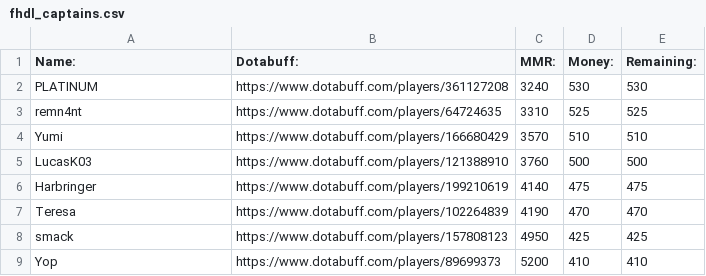
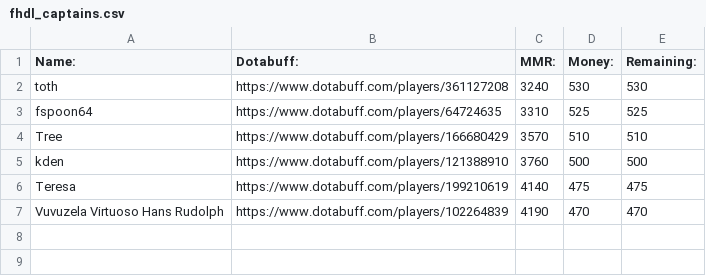
Before and after one commit to jtj60/Auction-Discord-Bot, a CSV file: fhdl_captains.csv, drawn as a sheet.

```diff
--- a/fhdl_captains.csv
+++ b/fhdl_captains.csv
@@ -1,9 +1,7 @@
 Name:,Dotabuff:,MMR:,Money:,Remaining:
-PLATINUM,https://www.dotabuff.com/players/361127208,3240,530,530
-remn4nt,https://www.dotabuff.com/players/64724635,3310,525,525
-Yumi,https://www.dotabuff.com/players/166680429,3570,510,510
-LucasK03,https://www.dotabuff.com/players/121388910,3760,500,500
-Harbringer,https://www.dotabuff.com/players/199210619,4140,475,475
-Teresa,https://www.dotabuff.com/players/102264839,4190,470,470
-smack,https://www.dotabuff.com/players/157808123,4950,425,425
-Yop,https://www.dotabuff.com/players/89699373,5200,410,410
+toth,https://www.dotabuff.com/players/361127208,3240,530,530
+fspoon64,https://www.dotabuff.com/players/64724635,3310,525,525
+Tree,https://www.dotabuff.com/players/166680429,3570,510,510
+kden,https://www.dotabuff.com/players/121388910,3760,500,500
+Teresa,https://www.dotabuff.com/players/199210619,4140,475,475
+Vuvuzela Virtuoso Hans Rudolph,https://www.dotabuff.com/players/102264839,4190,470,470
```
Also changed, not shown: 6 other files.
